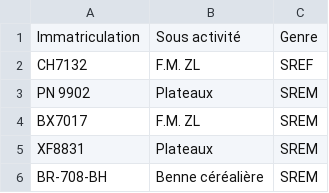
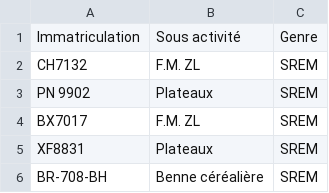
Before and after one commit to DavidChapn/Mauf, a CSV file: export1.csv, drawn as a sheet; only a part is shown.

Commit message:
Update export1.csv

```diff
--- a/export1.csv
+++ b/export1.csv
@@ -1,3 +1,3 @@
 Immatriculation,Sous activité,Genre
-CH7132,F.M.   ZL,SREF
+CH7132,F.M.   ZL,SREM
 PN 9902,Plateaux,SREM
```
